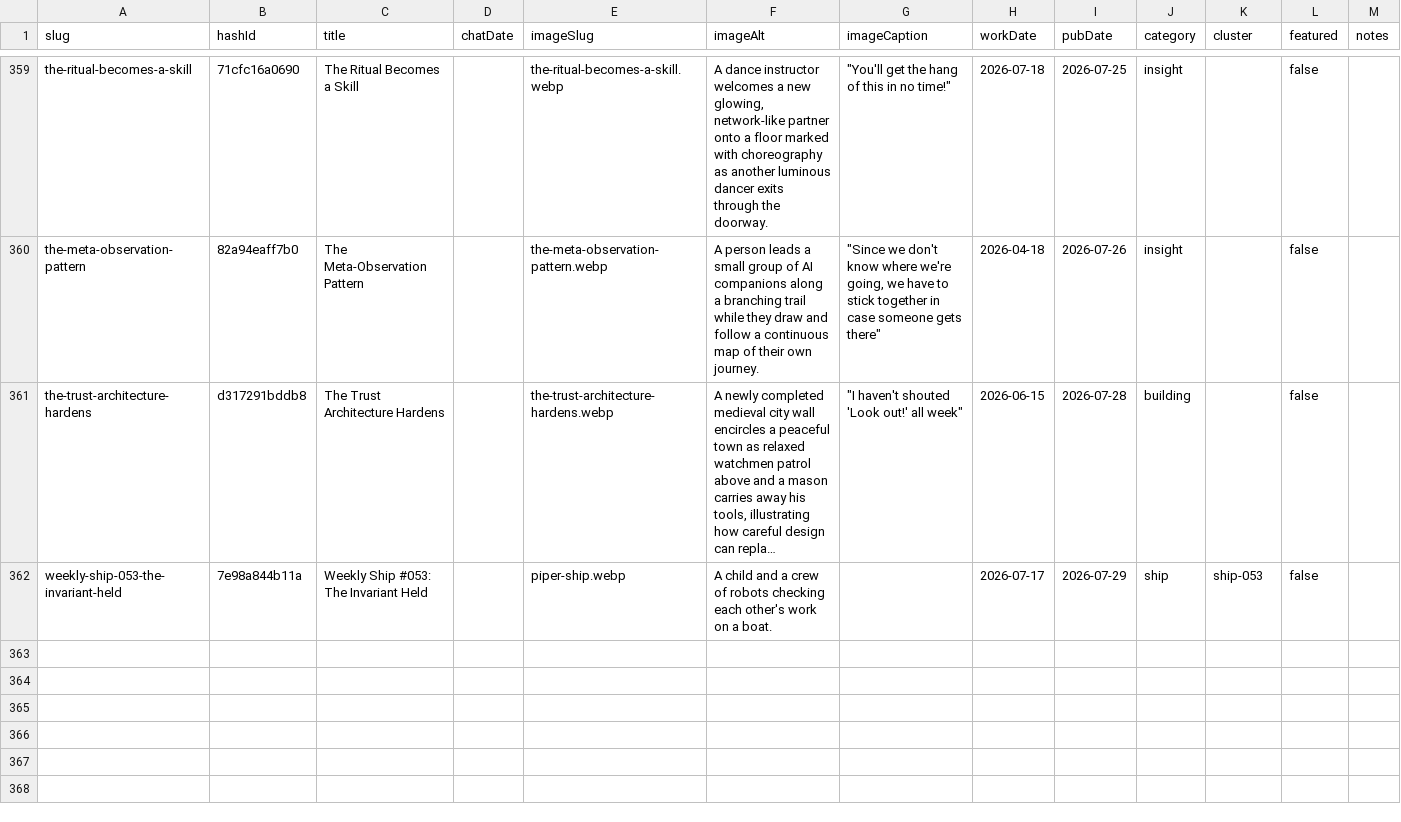
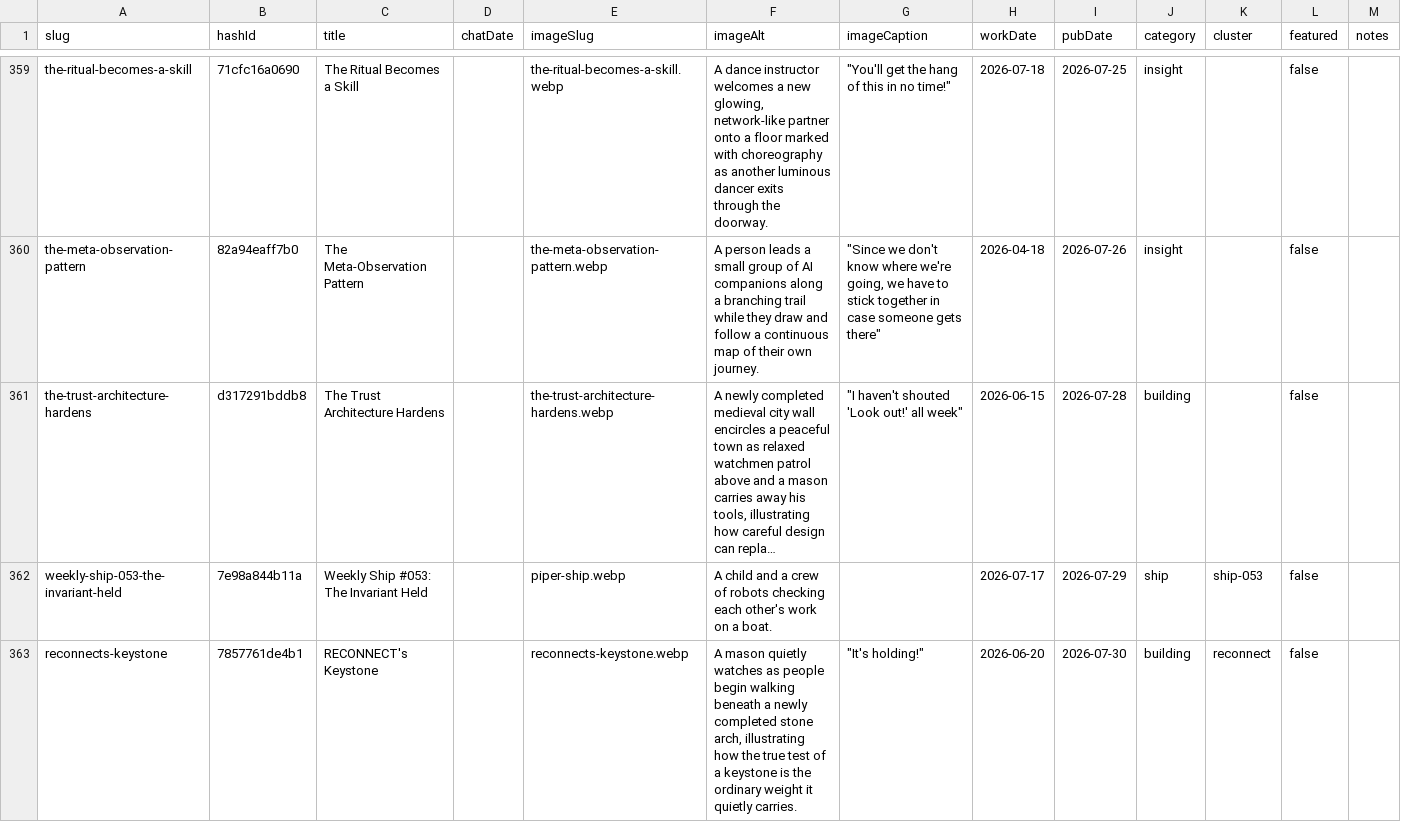
Before and after one commit to mediajunkie/piper-morgan-website, a CSV file: data/blog-metadata.csv, drawn as a sheet; only a part is shown, gaps mark what is left out; long unchanged cells end in …; the diff names each change by its address in the sheet, - before the commit and + after, or states it on an @@ line.

```diff
--- a/data/blog-metadata.csv
+++ b/data/blog-metadata.csv
+row 363: reconnects-keystone | 7857761de4b1 | RECONNECT's Keystone |  | reconnects-keystone.webp | A mason quietly watches as people begin walking beneath a newly completed stone arch, illustrating how the true test of a keystone is the ordinary weight it quietly carries. | "It's holding!" | 2026-06-20 | 2026-07-30 | building | reconnect | false
```
Also changed, not shown: 4 other files.
